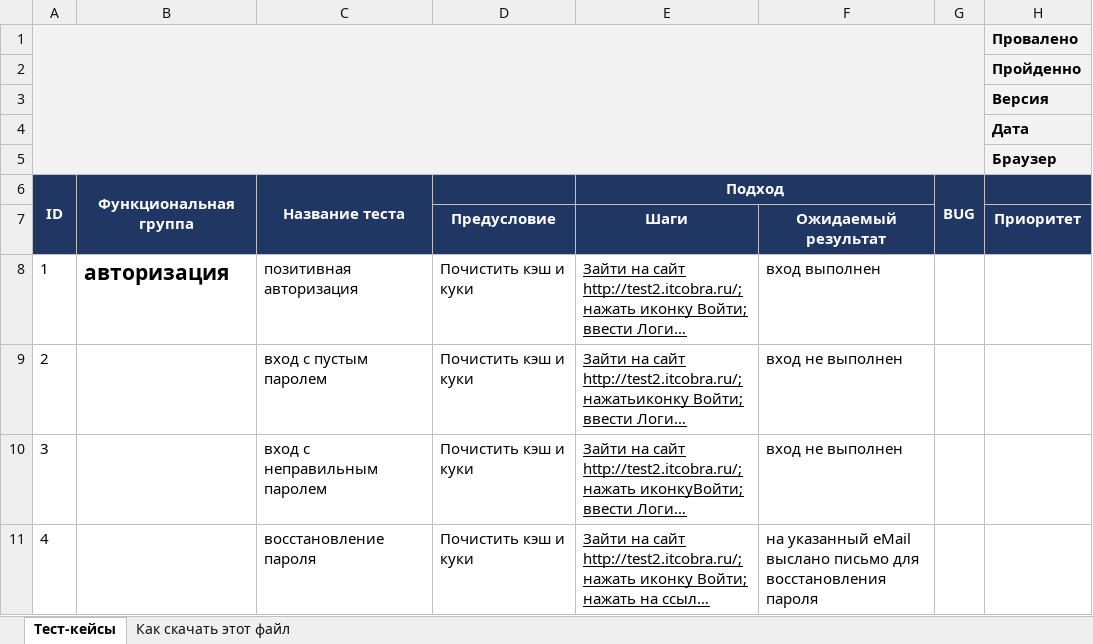
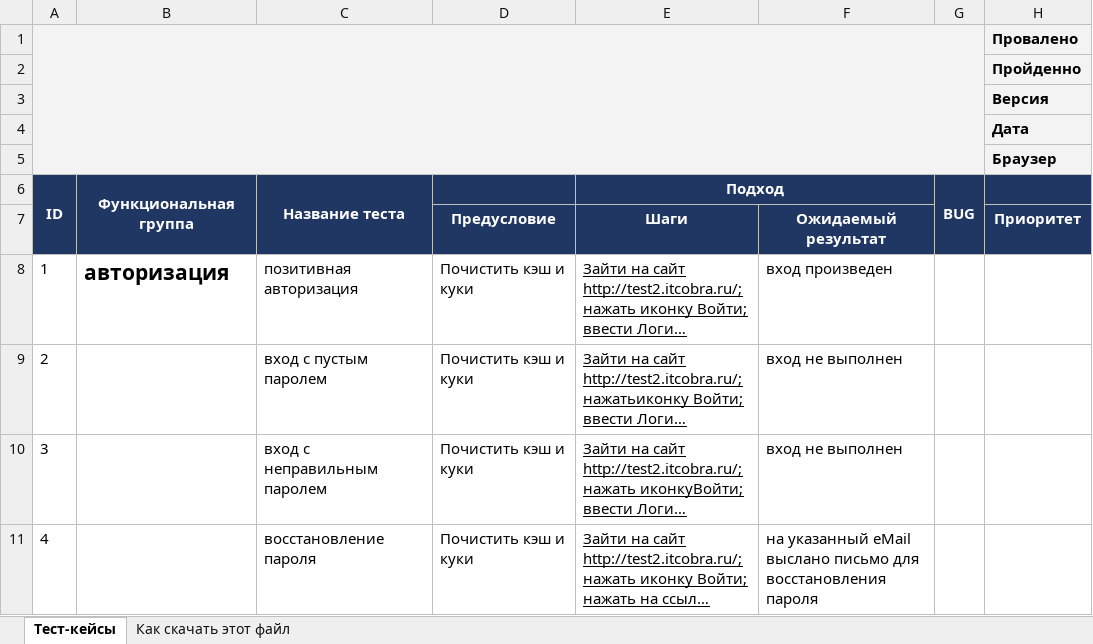
Before and after one commit to KirkDuglas/my_repproject, an Excel workbook: Практика 10.4.xlsx, sheet Тест-кейсы, drawn as a sheet; only a part is shown; long unchanged cells end in …; values as stored, in another font and other column widths than the file's, no borders; the diff names each change by its address in the sheet, - before the commit and + after, or states it on an @@ line.

Commit message:
Практика 10.4_3
Проверка видимости файла после переименования

```diff
--- a/Практика 10.4.xlsx (sheet Тест-кейсы)
+++ b/Практика 10.4.xlsx (sheet Тест-кейсы)
-F8: вход выполнен
+F8: вход произведен
```
